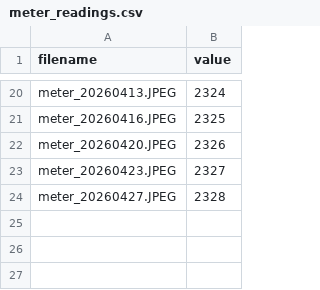
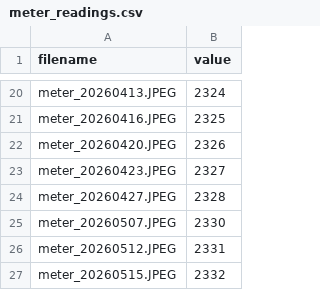
Before and after one commit to AndreaPi/Jarvis, a CSV file: assets/meter_readings.csv, drawn as a sheet; only a part is shown, gaps mark what is left out; the diff names each change by its address in the sheet, - before the commit and + after, or states it on an @@ line.

Commit message:
Ingest May 2026 meter captures

```diff
--- a/assets/meter_readings.csv
+++ b/assets/meter_readings.csv
+row 25: meter_20260507.JPEG | 2330
+row 26: meter_20260512.JPEG | 2331
+row 27: meter_20260515.JPEG | 2332
```
Also changed, not shown: 10 other files.
